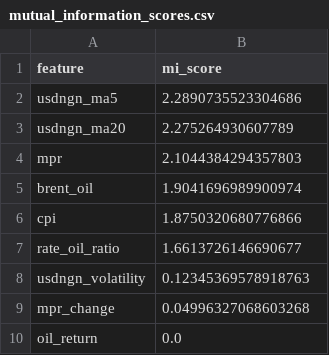
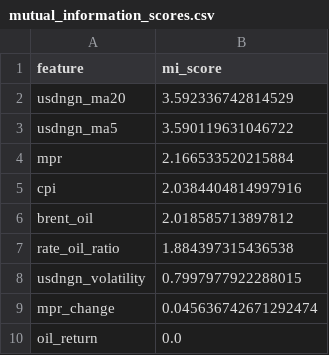
Before and after one commit to ike10/usdngn_forecasting, a CSV file: data/mutual_information_scores.csv, drawn as a sheet.

Commit message:
fixed data collection

```diff
--- a/data/mutual_information_scores.csv
+++ b/data/mutual_information_scores.csv
@@ -1,10 +1,10 @@
 feature,mi_score
-usdngn_ma5,2.2890735523304686
-usdngn_ma20,2.275264930607789
-mpr,2.1044384294357803
-brent_oil,1.9041696989900974
-cpi,1.8750320680776866
-rate_oil_ratio,1.6613726146690677
-usdngn_volatility,0.12345369578918763
-mpr_change,0.04996327068603268
+usdngn_ma20,3.592336742814529
+usdngn_ma5,3.590119631046722
+mpr,2.166533520215884
+cpi,2.0384404814997916
+brent_oil,2.018585713897812
+rate_oil_ratio,1.884397315436538
+usdngn_volatility,0.7997977922288015
+mpr_change,0.045636742671292474
 oil_return,0.0
```
Also changed, not shown: data/feature_weights.csv, data/transfer_entropy_scores.csv, 10 other files.
